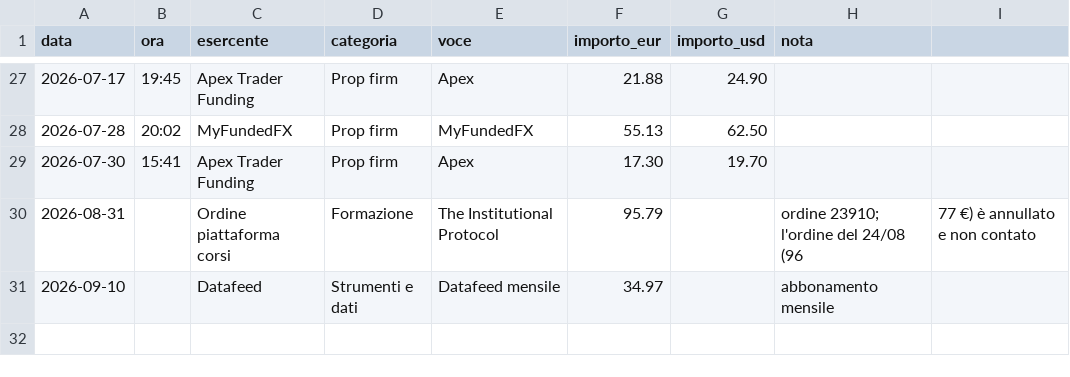
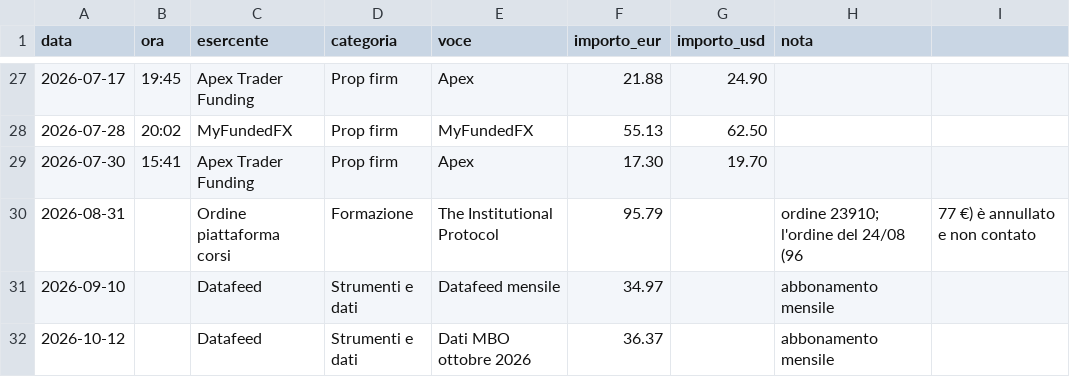
Before and after one commit to mariocana/agentic-quant-lab, a CSV file: multicharts/journal/cost_report/costi_trading_2026.csv, drawn as a sheet; only a part is shown, gaps mark what is left out.

```diff
--- a/multicharts/journal/cost_report/costi_trading_2026.csv
+++ b/multicharts/journal/cost_report/costi_trading_2026.csv
@@ -31 +31,2 @@ data,ora,esercente,categoria,voce,importo_eur,importo_usd,nota
 2026-09-10,,Datafeed,Strumenti e dati,Datafeed mensile,34.97,,abbonamento mensile
+2026-10-12,,Datafeed,Strumenti e dati,Dati MBO ottobre 2026,36.37,,abbonamento mensile
```
Also changed, not shown: 1 other file.
